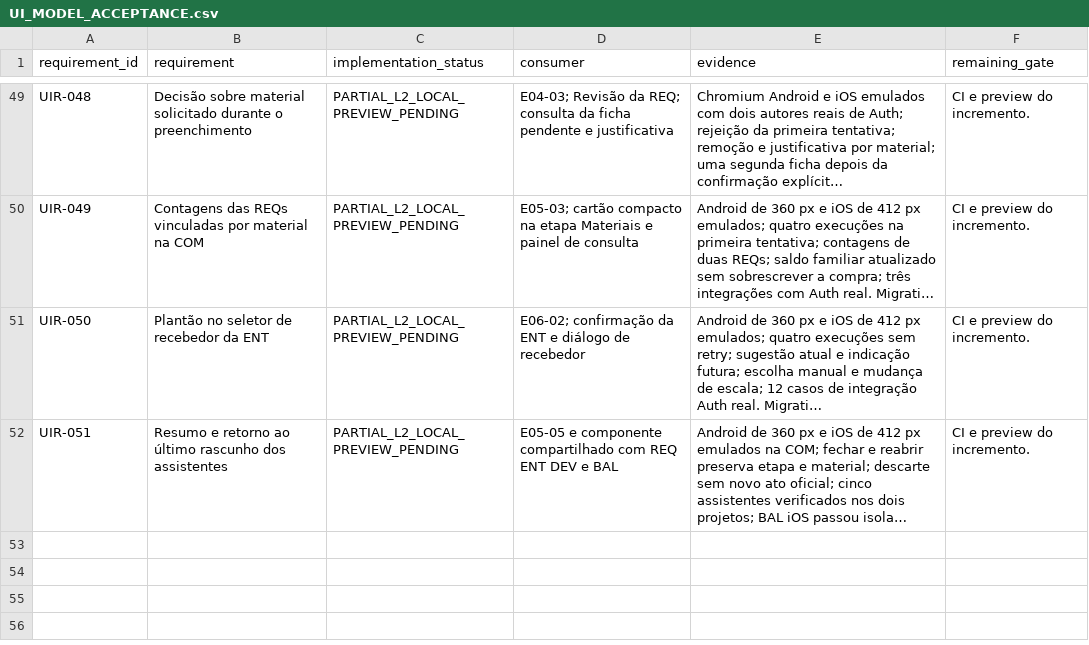
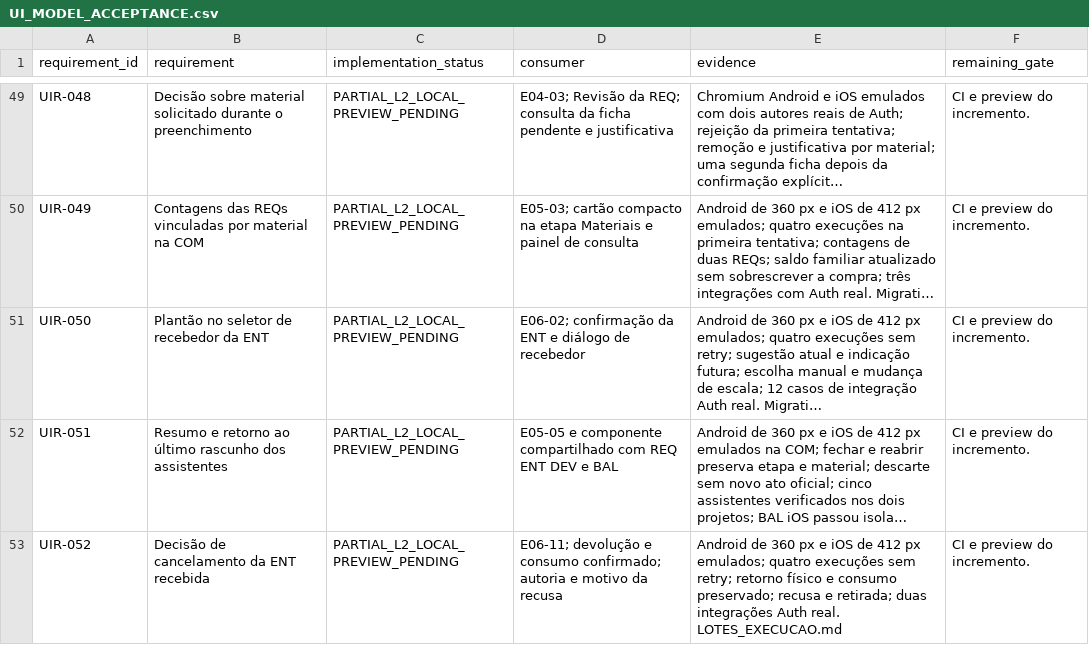
Before and after one commit to RMZZFAJ/home-care-assistant, a CSV file: docs/audits/D/D-B/UI_MODEL_ACCEPTANCE.csv, drawn as a sheet; only a part is shown, gaps mark what is left out; long unchanged cells end in …; the diff names each change by its address in the sheet, - before the commit and + after, or states it on an @@ line.

```diff
--- a/docs/audits/D/D-B/UI_MODEL_ACCEPTANCE.csv
+++ b/docs/audits/D/D-B/UI_MODEL_ACCEPTANCE.csv
+row 53: UIR-052 | Decisão de cancelamento da ENT recebida | PARTIAL_L2_LOCAL_PREVIEW_PENDING | E06-11; devolução e consumo confirmado; autoria e motivo da recusa | Android de 360 px e iOS de 412 px emulados; quatro execuções sem retry; retorno físico e consumo preservado; recusa e retirada; duas integrações Auth real. LOTES_EXECUCAO.md | CI e preview do incremento.
```
Also changed, not shown: 6 other files.
